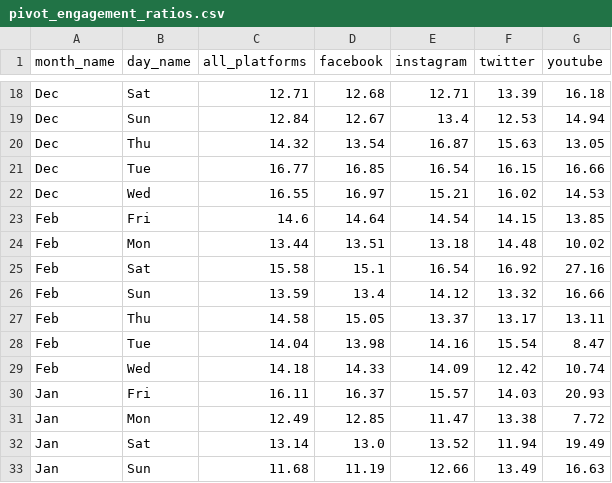
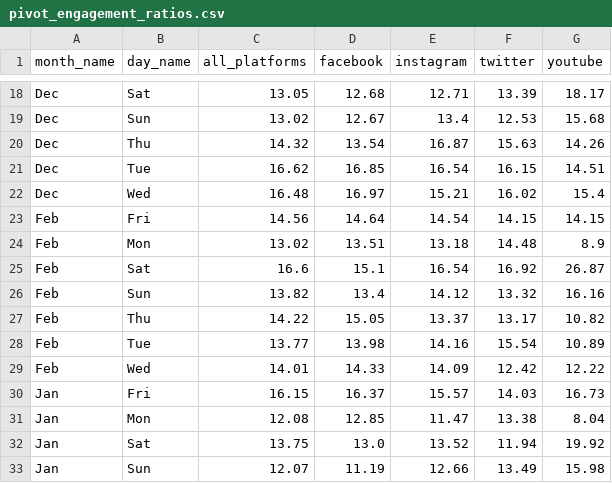
Before and after one commit to mewprakarn/Data_viz_Flask, a CSV file: static/data/pivot_engagement_ratios.csv, drawn as a sheet; only a part is shown, gaps mark what is left out; the diff covers the shown part only; the diff names each change by its address in the sheet, - before the commit and + after, or states it on an @@ line.

```diff
--- a/static/data/pivot_engagement_ratios.csv
+++ b/static/data/pivot_engagement_ratios.csv
-C18 (all_platforms): 12.71
+C18 (all_platforms): 13.05
-G18 (youtube): 16.18
+G18 (youtube): 18.17
-C19 (all_platforms): 12.84
+C19 (all_platforms): 13.02
-G19 (youtube): 14.94
+G19 (youtube): 15.68
-G20 (youtube): 13.05
+G20 (youtube): 14.26
-C21 (all_platforms): 16.77
+C21 (all_platforms): 16.62
-G21 (youtube): 16.66
+G21 (youtube): 14.51
-C22 (all_platforms): 16.55
+C22 (all_platforms): 16.48
-G22 (youtube): 14.53
+G22 (youtube): 15.4
-C23 (all_platforms): 14.6
+C23 (all_platforms): 14.56
-G23 (youtube): 13.85
+G23 (youtube): 14.15
-C24 (all_platforms): 13.44
+C24 (all_platforms): 13.02
-G24 (youtube): 10.02
+G24 (youtube): 8.9
-C25 (all_platforms): 15.58
+C25 (all_platforms): 16.6
-G25 (youtube): 27.16
+G25 (youtube): 26.87
-C26 (all_platforms): 13.59
+C26 (all_platforms): 13.82
-G26 (youtube): 16.66
+G26 (youtube): 16.16
-C27 (all_platforms): 14.58
+C27 (all_platforms): 14.22
-G27 (youtube): 13.11
+G27 (youtube): 10.82
-C28 (all_platforms): 14.04
+C28 (all_platforms): 13.77
-G28 (youtube): 8.47
+G28 (youtube): 10.89
-C29 (all_platforms): 14.18
+C29 (all_platforms): 14.01
-G29 (youtube): 10.74
+G29 (youtube): 12.22
-C30 (all_platforms): 16.11
+C30 (all_platforms): 16.15
-G30 (youtube): 20.93
+G30 (youtube): 16.73
-C31 (all_platforms): 12.49
+C31 (all_platforms): 12.08
-G31 (youtube): 7.72
+G31 (youtube): 8.04
-C32 (all_platforms): 13.14
+C32 (all_platforms): 13.75
-G32 (youtube): 19.49
+G32 (youtube): 19.92
-C33 (all_platforms): 11.68
+C33 (all_platforms): 12.07
-G33 (youtube): 16.63
+G33 (youtube): 15.98
```
Also changed, not shown: 136 edited cells elsewhere in this file, static/data/overall_annual.csv, static/data/overall_daily_post.csv, 13 other files.
